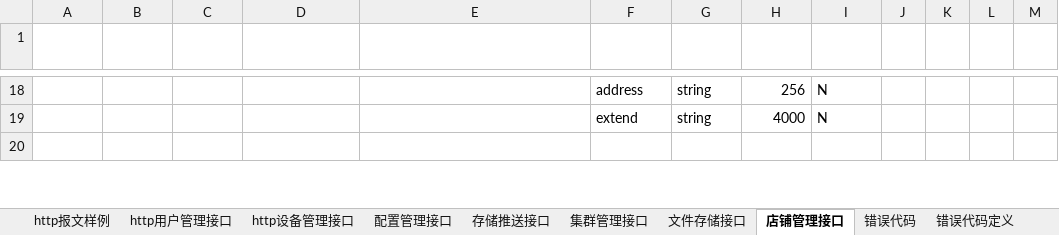
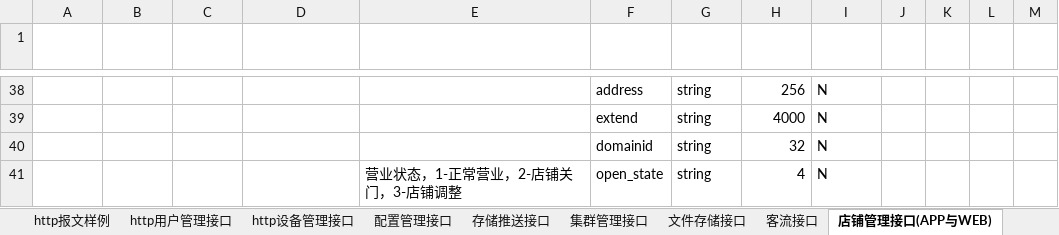
Before and after one commit to GSIL-Monitor/aicode, an Excel workbook: script/http_cmd.xlsx, sheet 店铺管理接口(APP与WEB), drawn as a sheet; only a part is shown, gaps mark what is left out; values as stored, in another font and other column widths than the file's, no borders; table styles not drawn; addresses are those after the commit; the diff covers the shown part only; the diff names each change by its address in the sheet, - before the commit and + after, or states it on an @@ line.

```diff
--- a/script/http_cmd.xlsx (sheet 店铺管理接口(APP与WEB))
+++ b/script/http_cmd.xlsx (sheet 店铺管理接口(APP与WEB))
-sheet tab: 店铺管理接口
+sheet tab: 店铺管理接口(APP与WEB)
+sheet tab: 客流接口
-row 40: (empty)
+row 40:  |  |  |  |  | domainid | string | 32 | N
+row 41:  |  |  |  | 营业状态，1-正常营业，2-店铺关门，3-店铺调整 | open_state | string | 4 | N
```
Also changed, not shown: 29 added rows, 112 removed rows, 1 moved row and 20 edited cells elsewhere in this sheet, sheet http设备管理接口, other sheet tabs, 22 other files.
